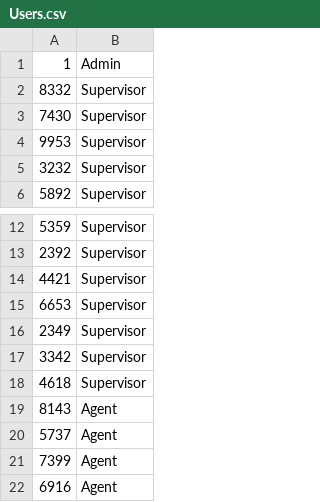
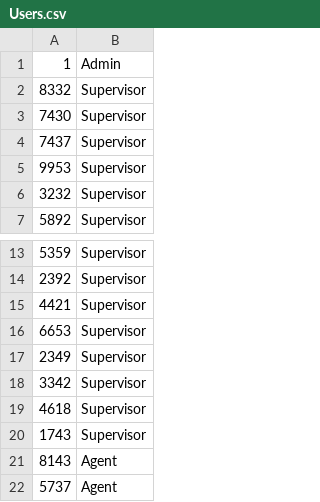
Before and after one commit to Sushil-Kumar1999/HSBC-Agent-Monitoring-and-Coaching-Tool, a CSV file: database/data/Users.csv, drawn as a sheet; only a part is shown, gaps mark what is left out; the shorter side is filled out with more unchanged rows.

Commit message:
Updated seeders
Now will generate up to 10 entries in the seeder for user metrics (to go back in time)

```diff
--- a/database/data/Users.csv
+++ b/database/data/Users.csv
@@ -3,2 +3,3 @@
 7430, Supervisor
+7437, Supervisor
 9953, Supervisor
@@ -18,2 +19,3 @@
 4618, Supervisor
+1743, Supervisor
 8143, Agent
```
Also changed, not shown: 16 other files.
